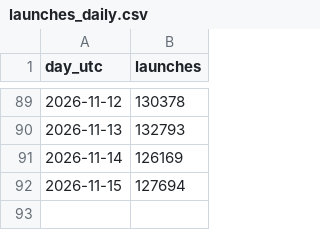
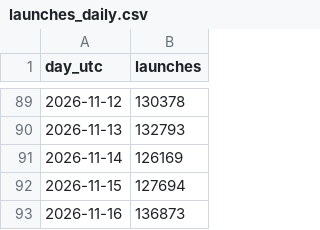
Before and after one commit to oss-invisible/playwright, a CSV file: counters/launches_daily.csv, drawn as a sheet; only a part is shown, gaps mark what is left out.

```diff
--- a/counters/launches_daily.csv
+++ b/counters/launches_daily.csv
@@ -92 +92,2 @@ day_utc,launches
 2026-11-15,127694
+2026-11-16,136873
```
Also changed, not shown: counters/history.csv, 4 other files.
